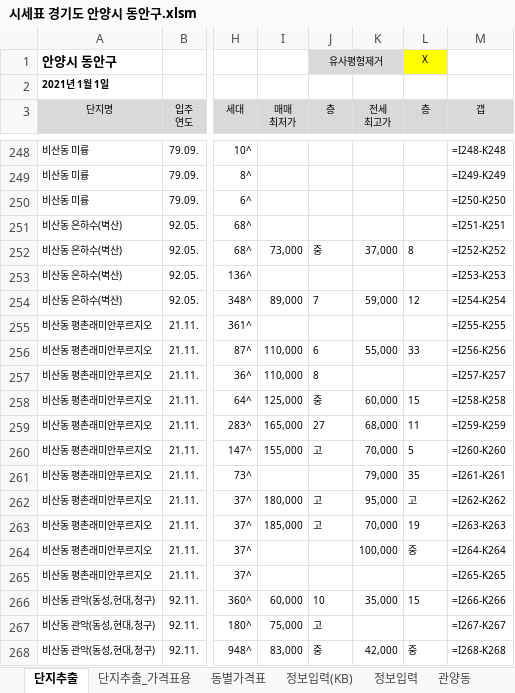
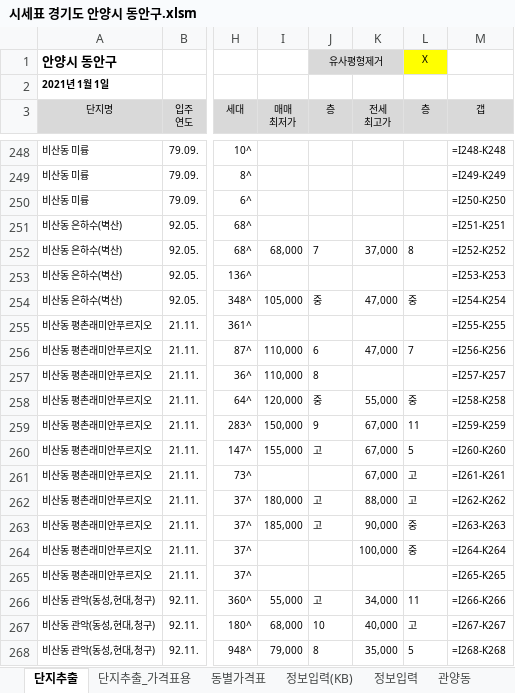
Before and after one commit to minsu-kwon-19/RealEstate, an Excel workbook: 시세표 경기도 안양시 동안구.xlsm, sheet 단지추출, drawn as a sheet; only a part is shown, gaps mark what is left out; values as stored, in another font and other column widths than the file's, no borders; formulas without a stored value are shown as written; conditional formats not drawn; the diff covers the shown part only; the diff names each change by its address in the sheet, - before the commit and + after, or states it on an @@ line.

```diff
--- a/시세표 경기도 안양시 동안구.xlsm (sheet 단지추출)
+++ b/시세표 경기도 안양시 동안구.xlsm (sheet 단지추출)
-I252 (매매 최저가): 73,000
+I252 (매매 최저가): 68,000
-J252 (층): 중
+J252 (층): 7
-I254 (매매 최저가): 89,000
+I254 (매매 최저가): 105,000
-J254 (층): 7
+J254 (층): 중
-K254 (전세 최고가): 59,000
+K254 (전세 최고가): 47,000
-L254 (층): 12
+L254 (층): 중
-K256 (전세 최고가): 55,000
+K256 (전세 최고가): 47,000
-L256 (층): 33
+L256 (층): 7
-I258 (매매 최저가): 125,000
+I258 (매매 최저가): 120,000
-K258 (전세 최고가): 60,000
+K258 (전세 최고가): 55,000
-L258 (층): 15
+L258 (층): 중
-I259 (매매 최저가): 165,000
+I259 (매매 최저가): 150,000
-J259 (층): 27
+J259 (층): 9
-K259 (전세 최고가): 68,000
+K259 (전세 최고가): 67,000
-K260 (전세 최고가): 70,000
+K260 (전세 최고가): 67,000
-K261 (전세 최고가): 79,000
+K261 (전세 최고가): 67,000
-L261 (층): 35
+L261 (층): 고
-K262 (전세 최고가): 95,000
+K262 (전세 최고가): 88,000
-K263 (전세 최고가): 70,000
+K263 (전세 최고가): 90,000
-L263 (층): 19
+L263 (층): 중
-I266 (매매 최저가): 60,000
+I266 (매매 최저가): 55,000
-J266 (층): 10
+J266 (층): 고
-K266 (전세 최고가): 35,000
+K266 (전세 최고가): 34,000
-L266 (층): 15
+L266 (층): 11
-I267 (매매 최저가): 75,000
+I267 (매매 최저가): 68,000
-J267 (층): 고
+J267 (층): 10
-K267 (전세 최고가): (empty)
+K267 (전세 최고가): 40,000
-L267 (층): (empty)
+L267 (층): 고
-I268 (매매 최저가): 83,000
+I268 (매매 최저가): 79,000
-J268 (층): 중
+J268 (층): 8
-K268 (전세 최고가): 42,000
+K268 (전세 최고가): 35,000
-L268 (층): 중
+L268 (층): 5
```
Also changed, not shown: 793 edited cells elsewhere in this sheet, sheet 단지추출_가격표용, sheet 호계동, sheet 비산동, sheet 평촌동, sheet 동별가격표, sheet 관양동, 시세표 전주시 완산구.xlsm, 시세표 창원시 성산구.xlsm, 42 other files.
